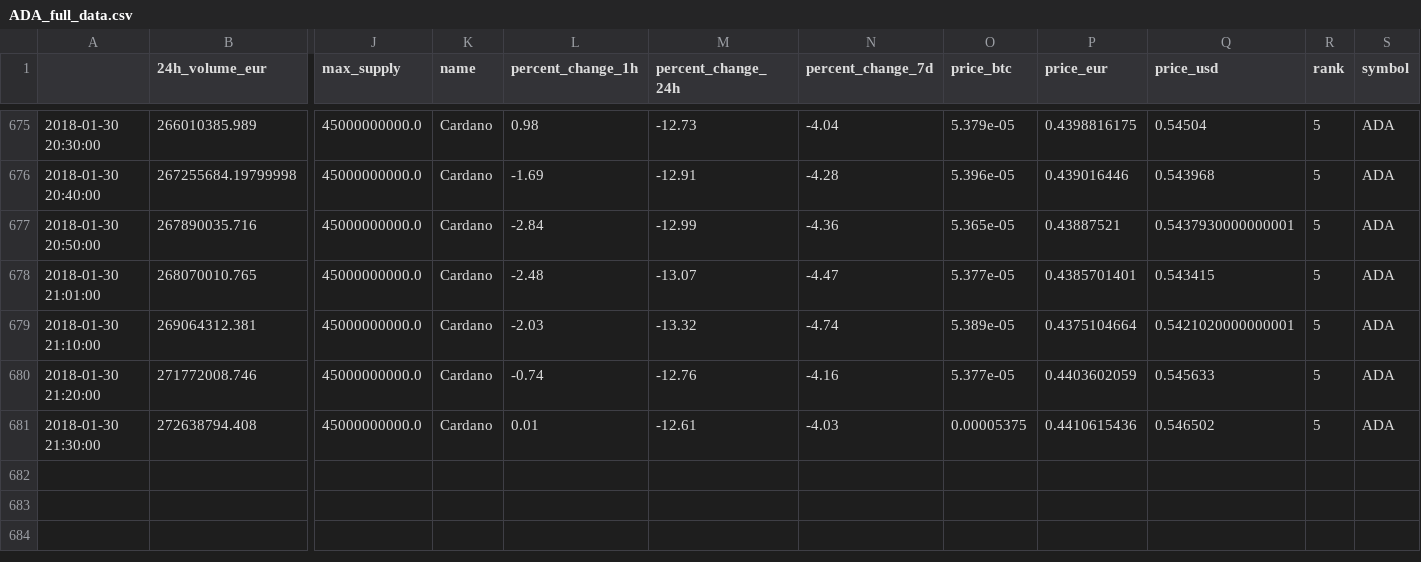
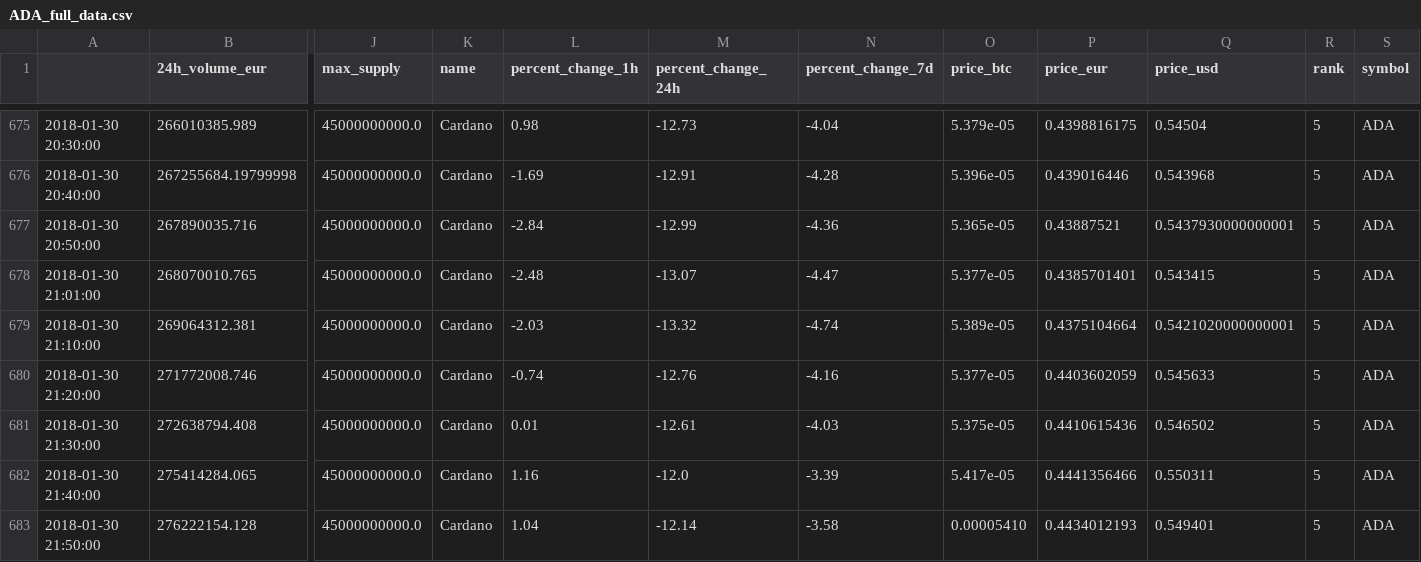
Before and after one commit to dxcv/finances, a CSV file: finances/market/data_base/crypto_currencies/ADA_full_data.csv, drawn as a sheet; only a part is shown, gaps mark what is left out; rows hold the shown columns only; the diff names each change by its address in the sheet, - before the commit and + after, or states it on an @@ line.

```diff
--- a/finances/market/data_base/crypto_currencies/ADA_full_data.csv
+++ b/finances/market/data_base/crypto_currencies/ADA_full_data.csv
-O681 (price_btc): 0.00005375
+O681 (price_btc): 5.375e-05
+row 682: 2018-01-30 21:40:00 | 275414284.065 | 45000000000.0 | Cardano | 1.16 | -12.0 | -3.39 | 5.417e-05 | 0.4441356466 | 0.550311 | 5 | ADA
+row 683: 2018-01-30 21:50:00 | 276222154.128 | 45000000000.0 | Cardano | 1.04 | -12.14 | -3.58 | 0.00005410 | 0.4434012193 | 0.549401 | 5 | ADA
```
Also changed, not shown: finances/market/data_base/crypto_currencies/BCH_full_data.csv, finances/market/data_base/crypto_currencies/DASH_full_data.csv, 17 other files.
